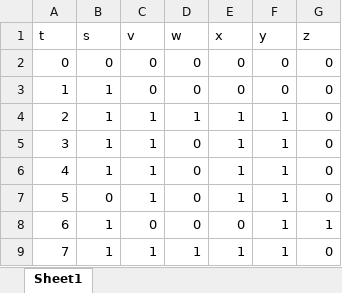
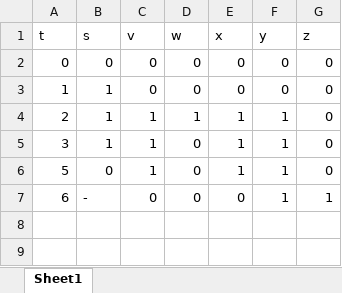
Before and after one commit to cskroonenberg/intro-to-ai-problem-sets, an Excel workbook: ps2/2_5.xlsx, sheet Sheet1, drawn as a sheet; values as stored, in another font and other column widths than the file's, no borders; removed rows and columns are numbered as before the commit, all else as after; the diff names each change by its address in the sheet, - before the commit and + after, or states it on an @@ line.

```diff
--- a/ps2/2_5.xlsx (sheet Sheet1)
+++ b/ps2/2_5.xlsx (sheet Sheet1)
-row 6: 4 | 1 | 1 | 0 | 1 | 1 | 0
-B7 (s): 1
+B7 (s): -
-row 9: 7 | 1 | 1 | 1 | 1 | 1 | 0
```
Also changed, not shown: formulas that keep their value, 2 other files.
